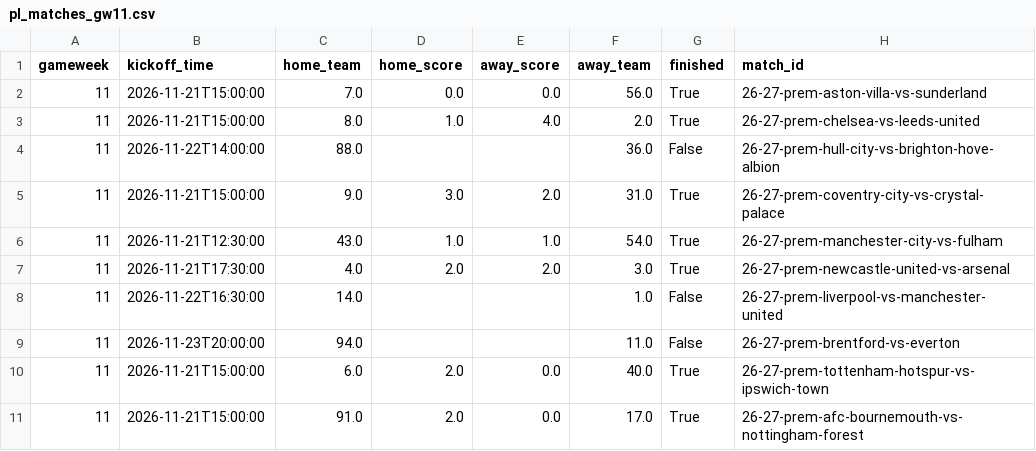
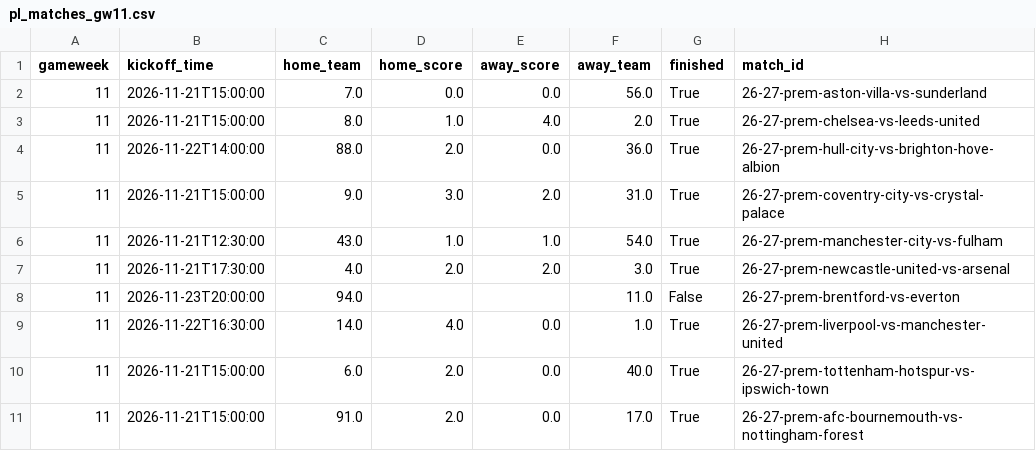
Before and after one commit to jayamin28/epl-10000-times, a CSV file: data/current/fei_2026-27/pl_matches_gw11.csv, drawn as a sheet.

```diff
--- a/data/current/fei_2026-27/pl_matches_gw11.csv
+++ b/data/current/fei_2026-27/pl_matches_gw11.csv
@@ -3,3 +3,3 @@ gameweek,kickoff_time,home_team,home_score,away_score,away_team,finished,match_i
 11,2026-11-21T15:00:00,8.0,1.0,4.0,2.0,True,26-27-prem-chelsea-vs-leeds-united
-11,2026-11-22T14:00:00,88.0,,,36.0,False,26-27-prem-hull-city-vs-brighton-hove-albion
+11,2026-11-22T14:00:00,88.0,2.0,0.0,36.0,True,26-27-prem-hull-city-vs-brighton-hove-albion
 11,2026-11-21T15:00:00,9.0,3.0,2.0,31.0,True,26-27-prem-coventry-city-vs-crystal-palace
@@ -7,4 +7,4 @@ gameweek,kickoff_time,home_team,home_score,away_score,away_team,finished,match_i
 11,2026-11-21T17:30:00,4.0,2.0,2.0,3.0,True,26-27-prem-newcastle-united-vs-arsenal
-11,2026-11-22T16:30:00,14.0,,,1.0,False,26-27-prem-liverpool-vs-manchester-united
 11,2026-11-23T20:00:00,94.0,,,11.0,False,26-27-prem-brentford-vs-everton
+11,2026-11-22T16:30:00,14.0,4.0,0.0,1.0,True,26-27-prem-liverpool-vs-manchester-united
 11,2026-11-21T15:00:00,6.0,2.0,0.0,40.0,True,26-27-prem-tottenham-hotspur-vs-ipswich-town
```
Also changed, not shown: data/current/fei_2026-27/pl_matches_gw16.csv, data/current/fei_2026-27/pl_matches_gw30.csv, 24 other files.
